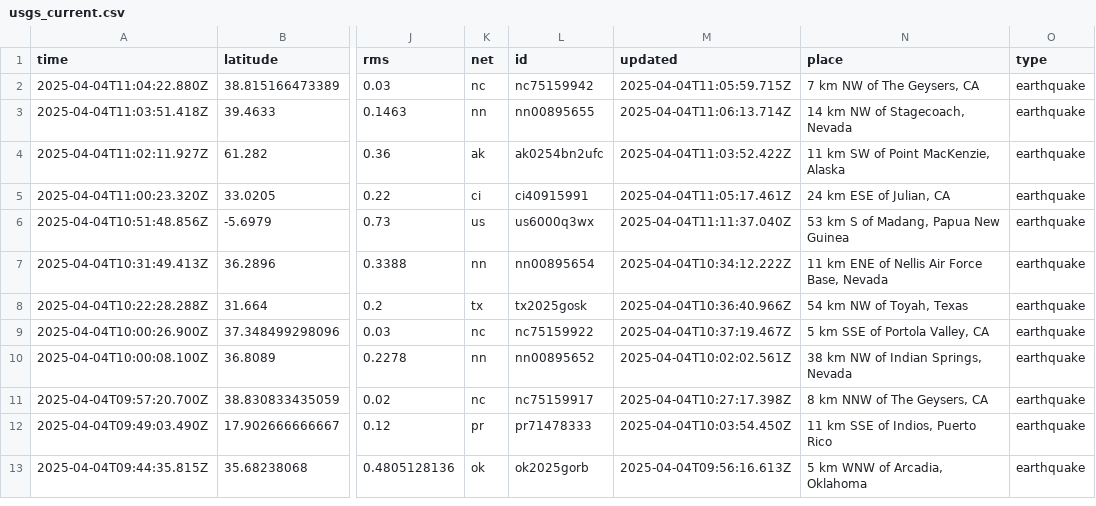
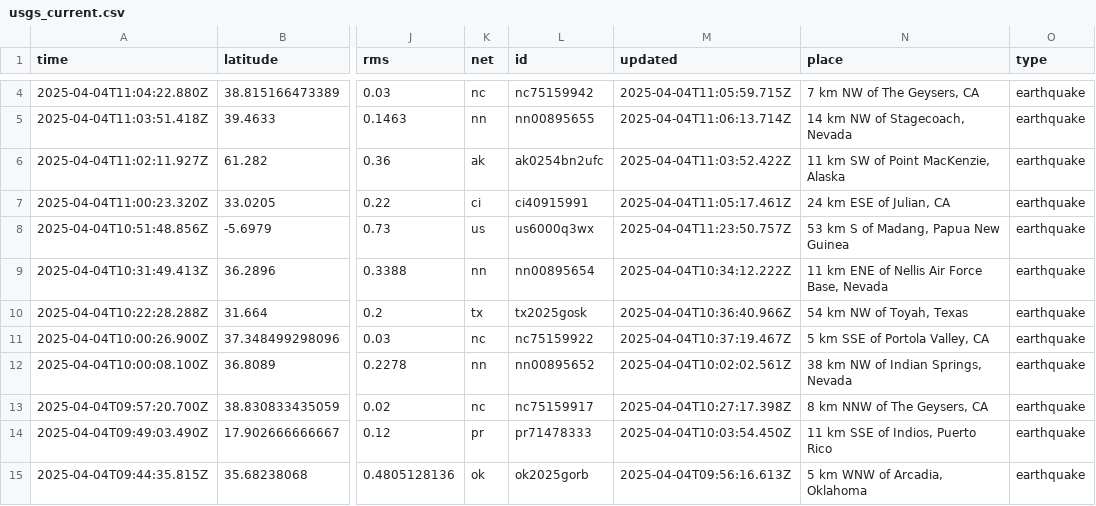
Before and after one commit to xaqanik/actions_test, a CSV file: usgs_current.csv, drawn as a sheet; only a part is shown, gaps mark what is left out; addresses are those after the commit; the diff covers the shown part only; the diff names each change by its address in the sheet, - before the commit and + after, or states it on an @@ line.

```diff
--- a/usgs_current.csv
+++ b/usgs_current.csv
-M8 (updated): 2025-04-04T11:11:37.040Z
+M8 (updated): 2025-04-04T11:23:50.757Z
```
Also changed, not shown: 2 added rows, 3 removed rows and 4 edited cells elsewhere in this file.
